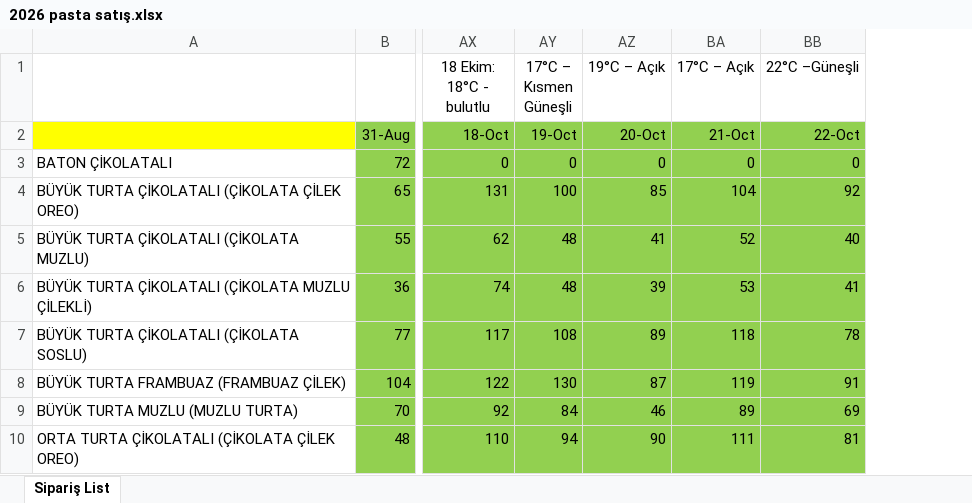
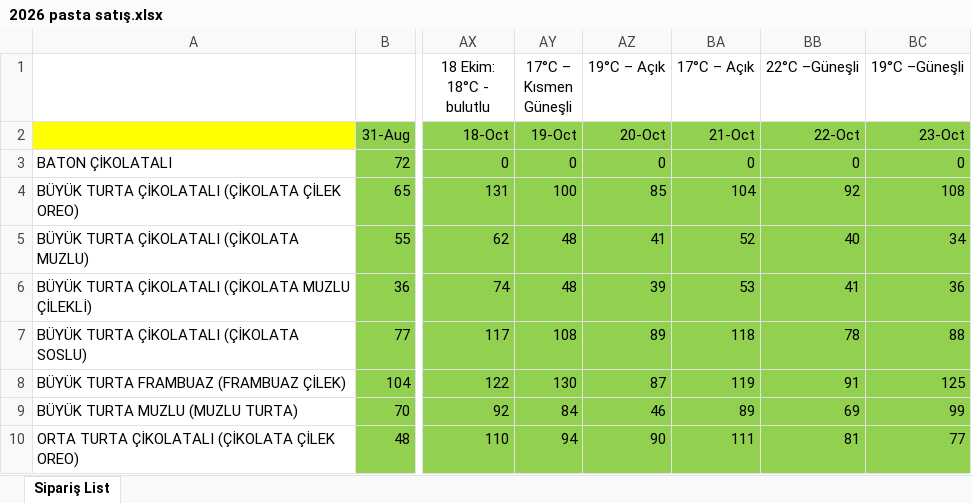
Before and after one commit to ilkereser678/tatlibak-uretim, an Excel workbook: 2026 pasta satış.xlsx, sheet Sipariş List, drawn as a sheet; only a part is shown, gaps mark what is left out; values as stored, in another font and other column widths than the file's, no borders; the diff names each change by its address in the sheet, - before the commit and + after, or states it on an @@ line.

```diff
--- a/2026 pasta satış.xlsx (sheet Sipariş List)
+++ b/2026 pasta satış.xlsx (sheet Sipariş List)
+column BC (19°C –Güneşli), rows 2-10: 23-Oct | 0 | 108 | 34 | 36 | 88 | 125 | 99 | 77
```
Also changed, not shown: geçmiş yıllar data.xlsx.
